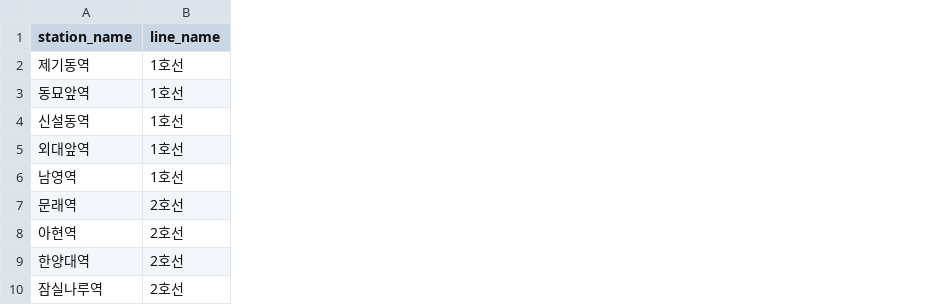
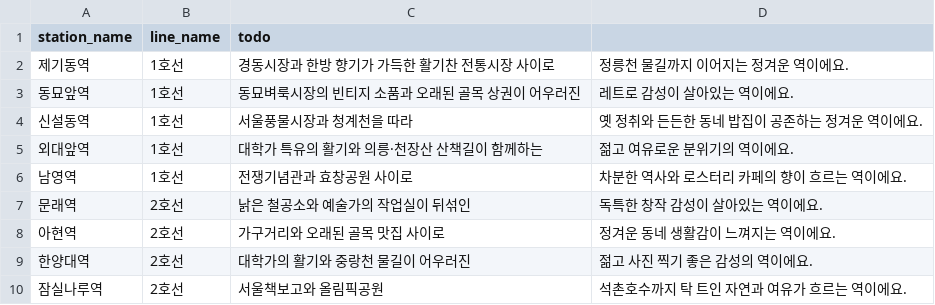
Before and after one commit to IT-Cotato/13th-NextStation-BE, a CSV file: src/main/resources/data/drawable_stations.csv, drawn as a sheet; only a part is shown; the diff names each change by its address in the sheet, - before the commit and + after, or states it on an @@ line.

```diff
--- a/src/main/resources/data/drawable_stations.csv
+++ b/src/main/resources/data/drawable_stations.csv
+column C (todo), rows 2-10: 경동시장과 한방 향기가 가득한 활기찬 전통시장 사이로 | 동묘벼룩시장의 빈티지 소품과 오래된 골목 상권이 어우러진 | 서울풍물시장과 청계천을 따라 | 대학가 특유의 활기와 의릉·천장산 산책길이 함께하는 | 전쟁기념관과 효창공원 사이로 | 낡은 철공소와 예술가의 작업실이 뒤섞인 | 가구거리와 오래된 골목 맛집 사이로 | 대학가의 활기와 중랑천 물길이 어우러진 | 서울책보고와 올림픽공원
+column D, rows 2-10: 정릉천 물길까지 이어지는 정겨운 역이에요. | 레트로 감성이 살아있는 역이에요. | 옛 정취와 든든한 동네 밥집이 공존하는 정겨운 역이에요. | 젊고 여유로운 분위기의 역이에요. | 차분한 역사와 로스터리 카페의 향이 흐르는 역이에요. | 독특한 창작 감성이 살아있는 역이에요. | 정겨운 동네 생활감이 느껴지는 역이에요. | 젊고 사진 찍기 좋은 감성의 역이에요. | 석촌호수까지 탁 트인 자연과 여유가 흐르는 역이에요.
```
Also changed, not shown: 2 other files.
